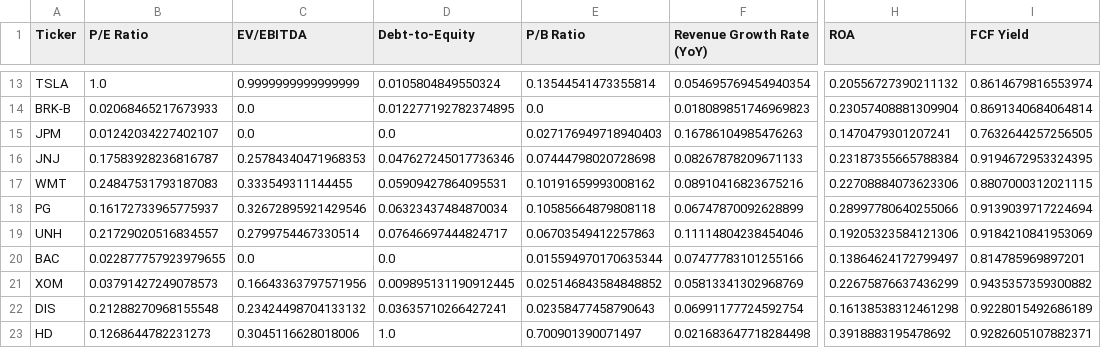
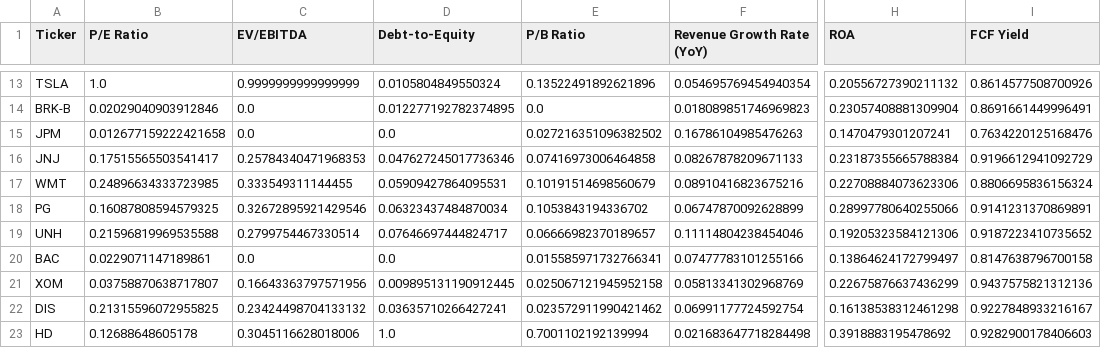
Before and after one commit to Gina1791/Stock_valuation-dashboard, a CSV file: financials_data.csv, drawn as a sheet; only a part is shown, gaps mark what is left out; the diff covers the shown part only; the diff names each change by its address in the sheet, - before the commit and + after, or states it on an @@ line.

```diff
--- a/financials_data.csv
+++ b/financials_data.csv
-E13 (P/B Ratio): 0.13544541473355814
+E13 (P/B Ratio): 0.13522491892621896
-I13 (FCF Yield): 0.8614679816553974
+I13 (FCF Yield): 0.8614577508700926
-B14 (P/E Ratio): 0.02068465217673933
+B14 (P/E Ratio): 0.02029040903912846
-I14 (FCF Yield): 0.8691340684064814
+I14 (FCF Yield): 0.8691661449996491
-B15 (P/E Ratio): 0.01242034227402107
+B15 (P/E Ratio): 0.012677159222421658
-E15 (P/B Ratio): 0.027176949718940403
+E15 (P/B Ratio): 0.027216351096382502
-I15 (FCF Yield): 0.7632644257256505
+I15 (FCF Yield): 0.7634220125168476
-B16 (P/E Ratio): 0.17583928236816787
+B16 (P/E Ratio): 0.17515565503541417
-E16 (P/B Ratio): 0.07444798020728698
+E16 (P/B Ratio): 0.07416973006464858
-I16 (FCF Yield): 0.9194672953324395
+I16 (FCF Yield): 0.9196612941092729
-B17 (P/E Ratio): 0.24847531793187083
+B17 (P/E Ratio): 0.24896634333723985
-E17 (P/B Ratio): 0.10191659993008162
+E17 (P/B Ratio): 0.10191514698560679
-I17 (FCF Yield): 0.8807000312021115
+I17 (FCF Yield): 0.8806695836156324
-B18 (P/E Ratio): 0.16172733965775937
+B18 (P/E Ratio): 0.16087808594579325
-E18 (P/B Ratio): 0.10585664879808118
+E18 (P/B Ratio): 0.1053843194336702
-I18 (FCF Yield): 0.9139039717224694
+I18 (FCF Yield): 0.9141231370869891
-B19 (P/E Ratio): 0.21729020516834557
+B19 (P/E Ratio): 0.21596819969535588
-E19 (P/B Ratio): 0.06703549412257863
+E19 (P/B Ratio): 0.06666982370189657
-I19 (FCF Yield): 0.9184210841953069
+I19 (FCF Yield): 0.9187223410735652
-B20 (P/E Ratio): 0.022877757923979655
+B20 (P/E Ratio): 0.0229071147189861
-E20 (P/B Ratio): 0.015594970170635344
+E20 (P/B Ratio): 0.015585971732766341
-I20 (FCF Yield): 0.814785969897201
+I20 (FCF Yield): 0.8147638796700158
-B21 (P/E Ratio): 0.03791427249078573
+B21 (P/E Ratio): 0.03758870638717807
-E21 (P/B Ratio): 0.025146843584848852
+E21 (P/B Ratio): 0.025067121945952158
-I21 (FCF Yield): 0.9435357359300882
+I21 (FCF Yield): 0.9437575821312136
-B22 (P/E Ratio): 0.21288270968155548
+B22 (P/E Ratio): 0.21315596072955825
-E22 (P/B Ratio): 0.02358477458790643
+E22 (P/B Ratio): 0.023572911990421462
-I22 (FCF Yield): 0.9228015492686189
+I22 (FCF Yield): 0.9227848933216167
-B23 (P/E Ratio): 0.1268644782231273
+B23 (P/E Ratio): 0.12688648605178
-E23 (P/B Ratio): 0.700901390071497
+E23 (P/B Ratio): 0.7001102192139994
-I23 (FCF Yield): 0.9282605107882371
+I23 (FCF Yield): 0.9282900178406603
```
Also changed, not shown: 53 edited cells elsewhere in this file, 1 other file.
